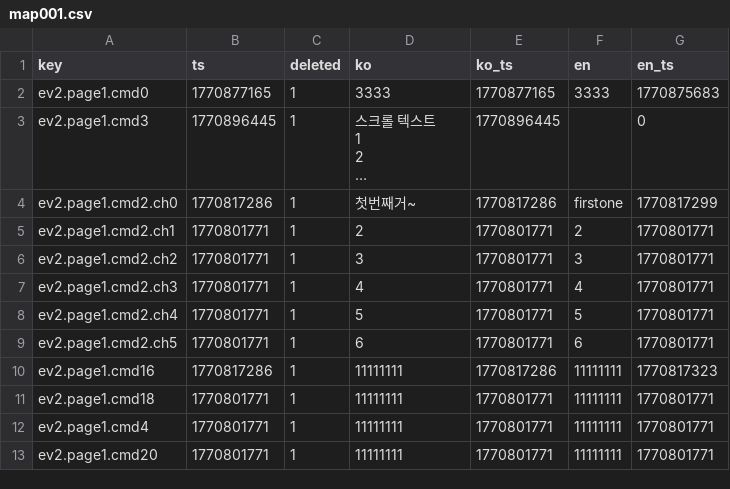
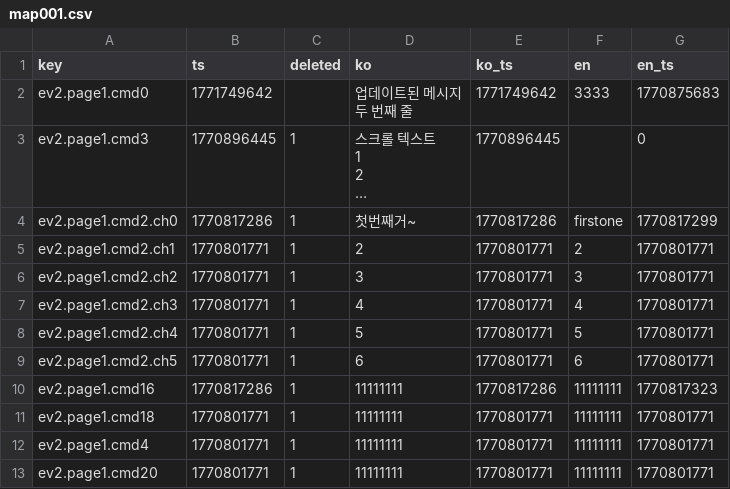
Before and after one commit to gosuni2025/rpgmaker-demo, a CSV file: languages/maps/map001.csv, drawn as a sheet; long unchanged cells end in …; ↵ is a line break in a cell; the diff names each change by its address in the sheet, - before the commit and + after, or states it on an @@ line.

```diff
--- a/languages/maps/map001.csv
+++ b/languages/maps/map001.csv
-B2 (ts): 1770877165
+B2 (ts): 1771749642
-C2 (deleted): 1
+C2 (deleted): (empty)
-D2 (ko): 3333
+D2 (ko): 업데이트된 메시지 ↵ 두 번째 줄
-E2 (ko_ts): 1770877165
+E2 (ko_ts): 1771749642
```
Also changed, not shown: languages/database/actors.csv, languages/maps/map008.csv, 2 other files.
